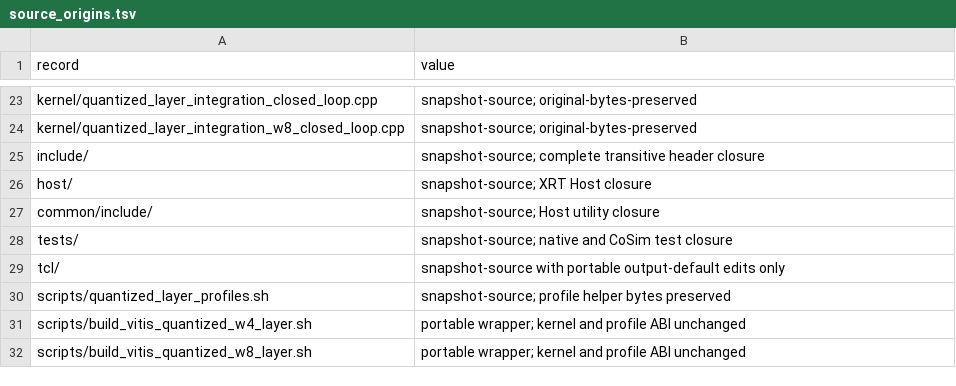
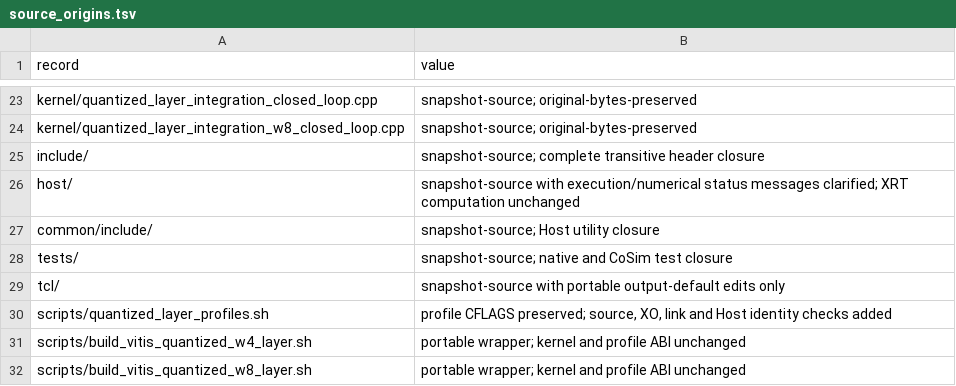
Before and after one commit to TruNcat3/LLM-ACCEL, a TSV file: cases/quantized-layer/provenance/source_origins.tsv, drawn as a sheet; only a part is shown, gaps mark what is left out.

```diff
--- a/cases/quantized-layer/provenance/source_origins.tsv
+++ b/cases/quantized-layer/provenance/source_origins.tsv
@@ -25,3 +25,3 @@ kernel/quantized_layer_integration_w8_closed_loop.cpp	snapshot-source; original-
 include/	snapshot-source; complete transitive header closure
-host/	snapshot-source; XRT Host closure
+host/	snapshot-source with execution/numerical status messages clarified; XRT computation unchanged
 common/include/	snapshot-source; Host utility closure
@@ -29,3 +29,3 @@ tests/	snapshot-source; native and CoSim test closure
 tcl/	snapshot-source with portable output-default edits only
-scripts/quantized_layer_profiles.sh	snapshot-source; profile helper bytes preserved
+scripts/quantized_layer_profiles.sh	profile CFLAGS preserved; source, XO, link and Host identity checks added
 scripts/build_vitis_quantized_w4_layer.sh	portable wrapper; kernel and profile ABI unchanged
```
Also changed, not shown: 33 other files.
